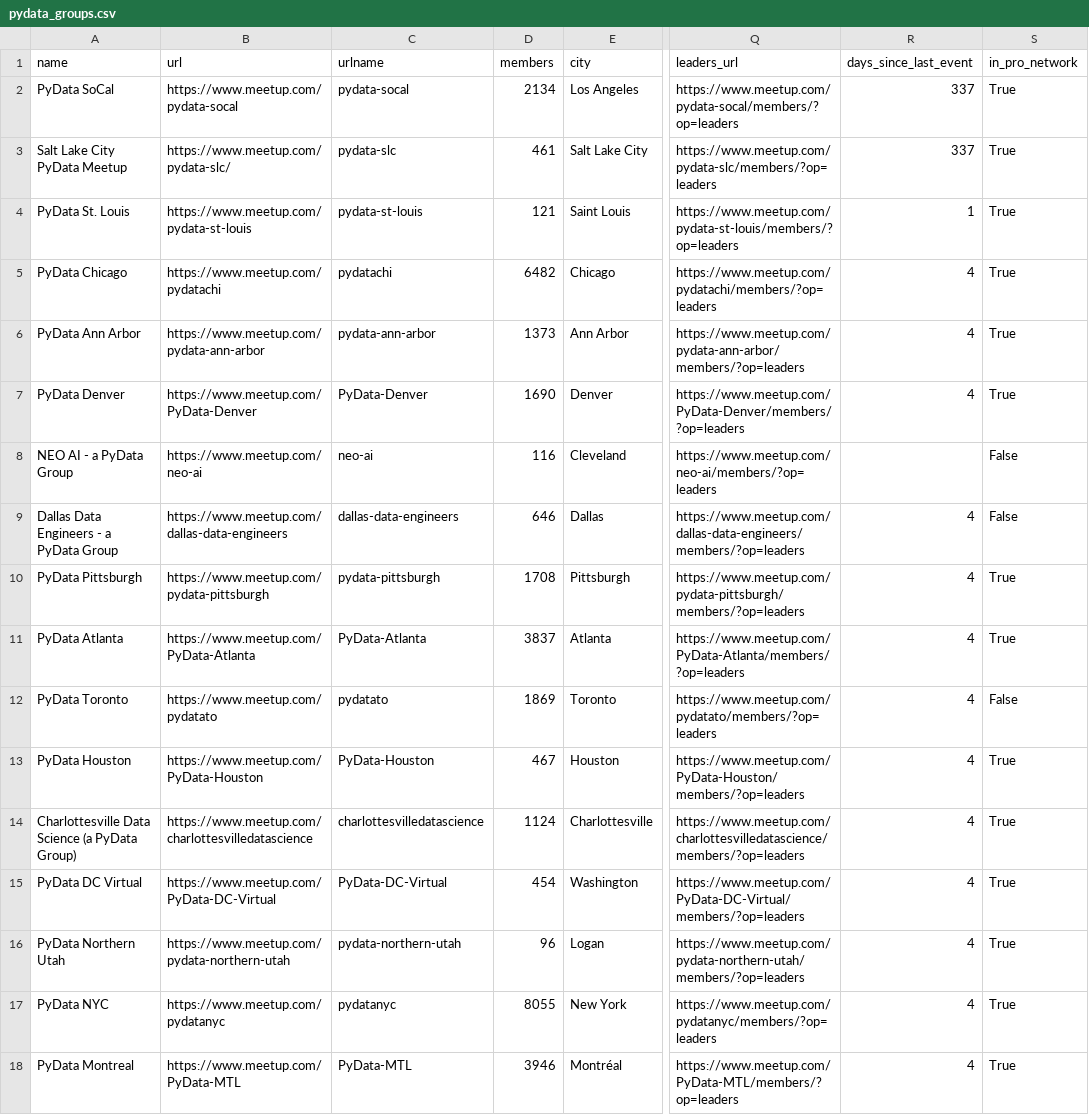
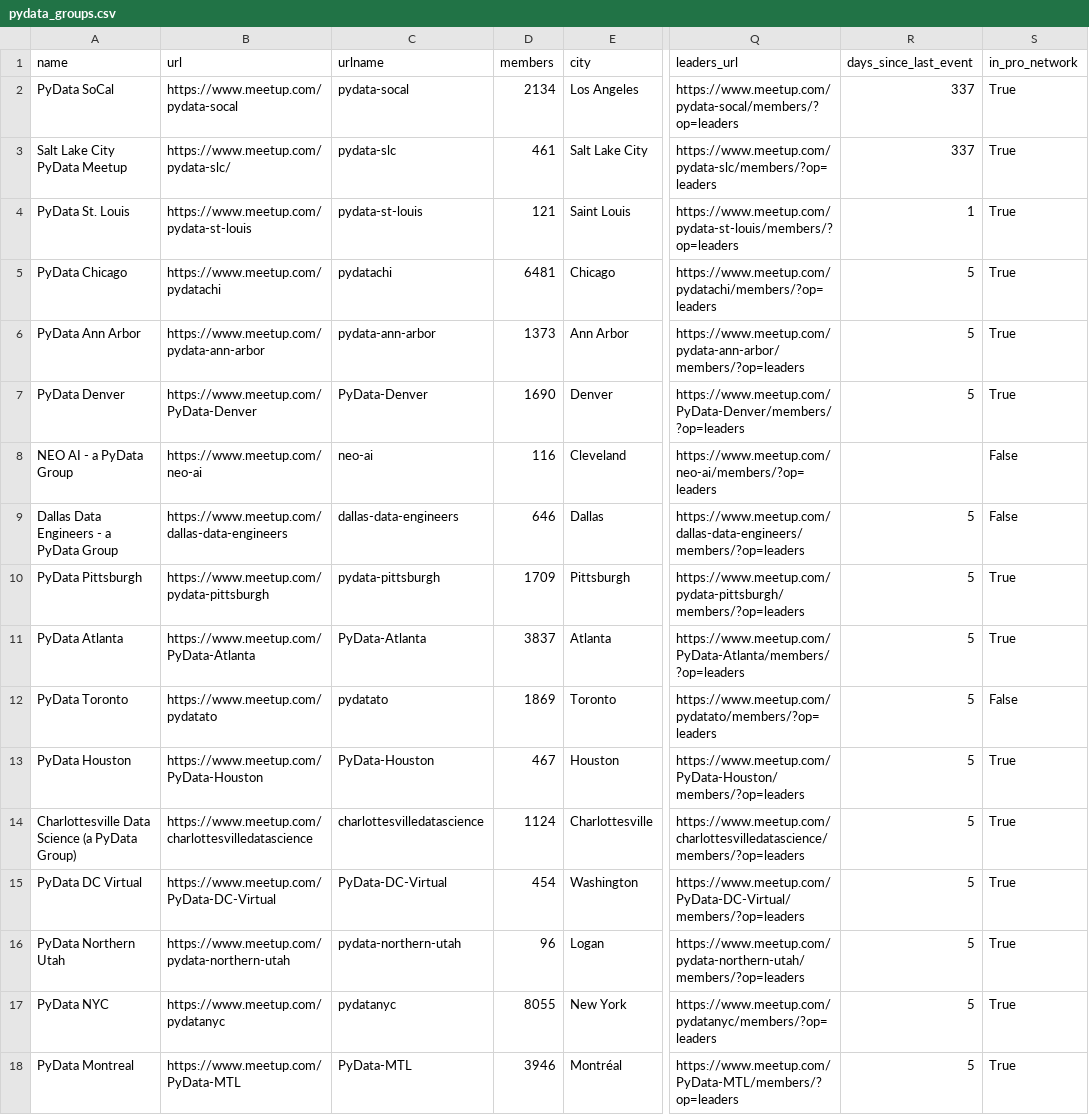
Before and after one commit to hevansDev/mapping-pydata, a CSV file: pydata_groups.csv, drawn as a sheet; only a part is shown, gaps mark what is left out; the diff covers the shown part only; the diff names each change by its address in the sheet, - before the commit and + after, or states it on an @@ line.

```diff
--- a/pydata_groups.csv
+++ b/pydata_groups.csv
-D5 (members): 6482
+D5 (members): 6481
-R5:R7 (days_since_last_event): 4
+R5:R7 (days_since_last_event): 5
-R9:R18 (days_since_last_event): 4
+R9:R18 (days_since_last_event): 5
-D10 (members): 1708
+D10 (members): 1709
```
Also changed, not shown: 46 edited cells elsewhere in this file, 5 other files.
